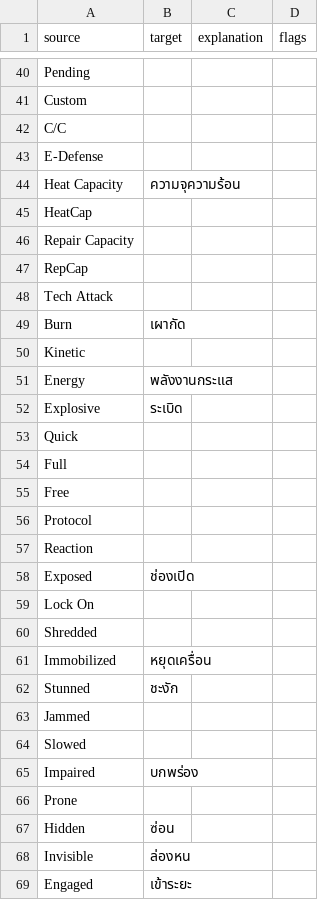
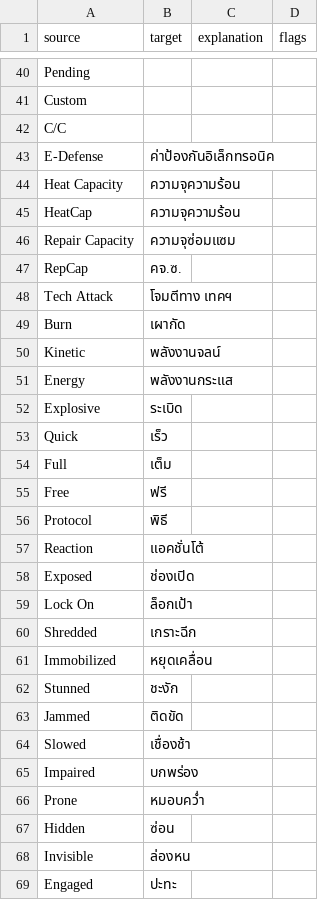
Before and after one commit to massif-press/compcon-locales, a CSV file: glossary/th.csv, drawn as a sheet; only a part is shown, gaps mark what is left out; the diff covers the shown part only.

Commit message:
chore(l10n): update Thai translation
Translation: COMP/CON/Glossary
Language: Thai
Progress: 94.2% (214 of 227 strings)
Translate-URL: https://hosted.weblate.org/projects/compcon/glossary/th/

```diff
--- a/glossary/th.csv
+++ b/glossary/th.csv
@@ -42,28 +42,28 @@
 "C/C","","",""
-"E-Defense","","",""
+"E-Defense","ค่าป้องกันอิเล็กทรอนิค","",""
 "Heat Capacity","ความจุความร้อน","",""
-"HeatCap","","",""
-"Repair Capacity","","",""
-"RepCap","","",""
-"Tech Attack","","",""
+"HeatCap","ความจุความร้อน","",""
+"Repair Capacity","ความจุซ่อมแซม","",""
+"RepCap","คจ.ซ.","",""
+"Tech Attack","โจมตีทาง เทคฯ","",""
 "Burn","เผากัด","",""
-"Kinetic","","",""
+"Kinetic","พลังงานจลน์","",""
 "Energy","พลังงานกระแส","",""
 "Explosive","ระเบิด","",""
-"Quick","","",""
-"Full","","",""
-"Free","","",""
-"Protocol","","",""
-"Reaction","","",""
+"Quick","เร็ว","",""
+"Full","เต็ม","",""
+"Free","ฟรี","",""
+"Protocol","พิธี","",""
+"Reaction","แอคชั่นโต้","",""
 "Exposed","ช่องเปิด","",""
-"Lock On","","",""
-"Shredded","","",""
-"Immobilized","หยุดเครื่อน","",""
+"Lock On","ล็อกเป้า","",""
+"Shredded","เกราะฉีก","",""
+"Immobilized","หยุดเคลื่อน","",""
 "Stunned","ชะงัก","",""
-"Jammed","","",""
-"Slowed","","",""
+"Jammed","ติดขัด","",""
+"Slowed","เชื่องช้า","",""
 "Impaired","บกพร่อง","",""
-"Prone","","",""
+"Prone","หมอบคว่ำ","",""
 "Hidden","ซ่อน","",""
 "Invisible","ล่องหน","",""
-"Engaged","เข้าระยะ","",""
+"Engaged","ปะทะ","",""
```
Also changed, not shown: 129 edited cells elsewhere in this file.
